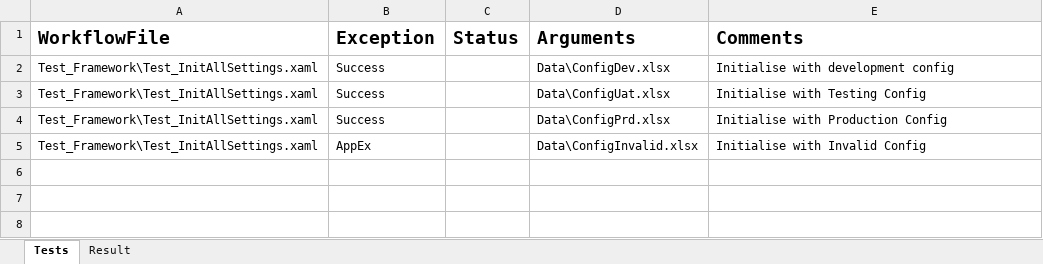
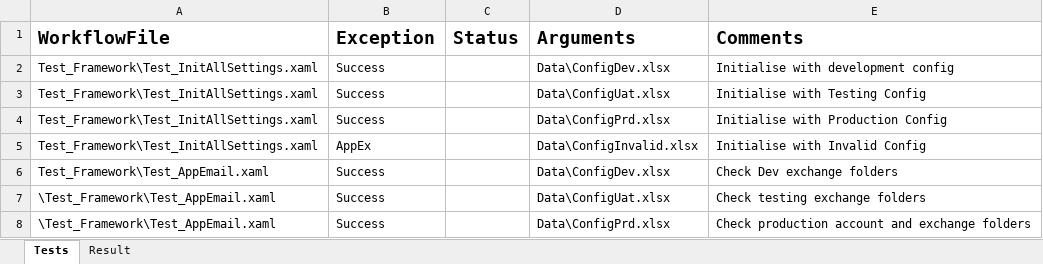
Before and after one commit to uqmgupt1/RpaUiPathProcess, an Excel workbook: Processes/RPATask1-ChartStringProformaDetail/Test_Framework/_Tests.xlsx, sheet Tests, drawn as a sheet; values as stored, in another font and other column widths than the file's, no borders; the diff names each change by its address in the sheet, - before the commit and + after, or states it on an @@ line.

```diff
--- a/Processes/RPATask1-ChartStringProformaDetail/Test_Framework/_Tests.xlsx (sheet Tests)
+++ b/Processes/RPATask1-ChartStringProformaDetail/Test_Framework/_Tests.xlsx (sheet Tests)
+row 6: Test_Framework\Test_AppEmail.xaml | Success |  | Data\ConfigDev.xlsx | Check Dev exchange folders
+row 7: \Test_Framework\Test_AppEmail.xaml | Success |  | Data\ConfigUat.xlsx | Check testing exchange folders
+row 8: \Test_Framework\Test_AppEmail.xaml | Success |  | Data\ConfigPrd.xlsx | Check production account and exchange folders
```
Also changed, not shown: sheet Result, Processes/RPATask1-ChartStringProformaDetail/Data/ConfigDev.xlsx, 8 other files.
